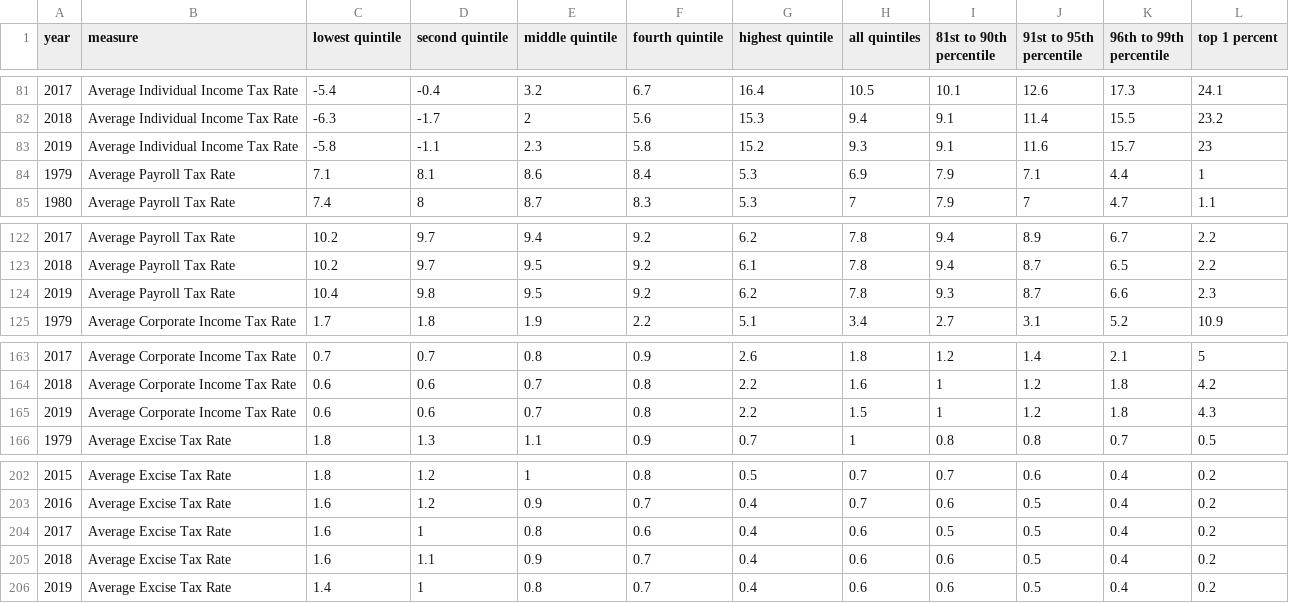
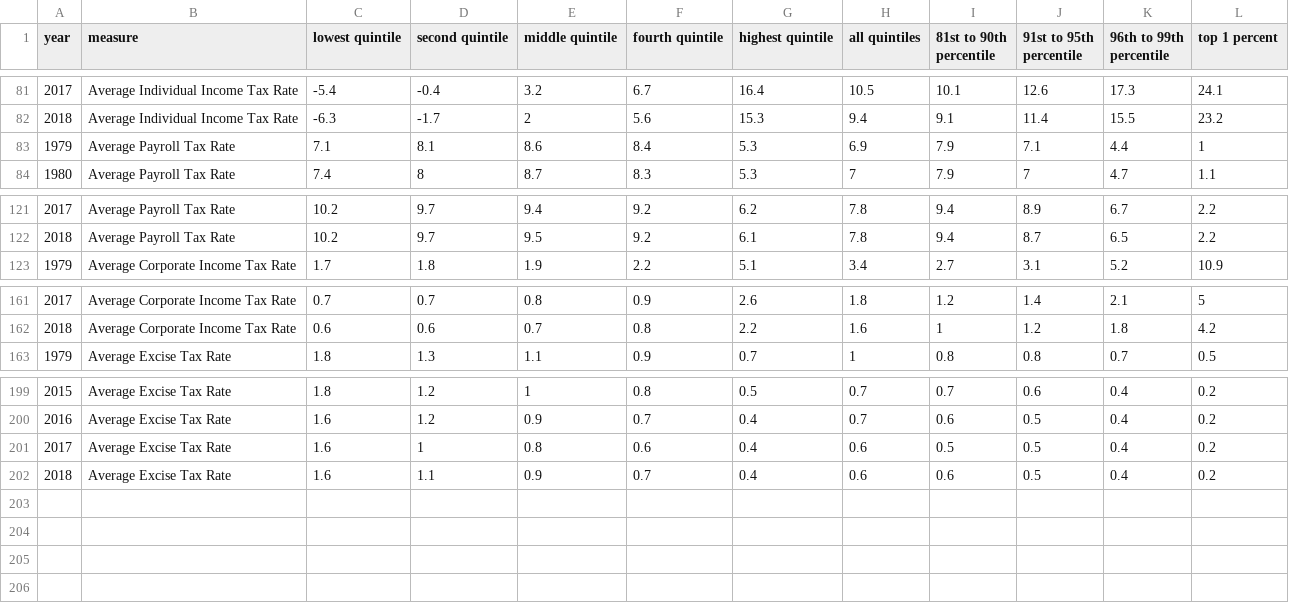
Before and after one commit to ellie-cothren/Federal-Tax-Figures-E115, a CSV file: data/avg_effective_tax_rates.csv, drawn as a sheet; only a part is shown, gaps mark what is left out.

Commit message:
Update avg_effective_tax_rates.csv

```diff
--- a/data/avg_effective_tax_rates.csv
+++ b/data/avg_effective_tax_rates.csv
@@ -82,3 +82,2 @@
 2018,Average Individual Income Tax Rate,-6.3,-1.7,2,5.6,15.3,9.4,9.1,11.4,15.5,23.2
-2019,Average Individual Income Tax Rate,-5.8,-1.1,2.3,5.8,15.2,9.3,9.1,11.6,15.7,23
 1979,Average Payroll Tax Rate,7.1,8.1,8.6,8.4,5.3,6.9,7.9,7.1,4.4,1
@@ -123,3 +122,2 @@
 2018,Average Payroll Tax Rate,10.2,9.7,9.5,9.2,6.1,7.8,9.4,8.7,6.5,2.2
-2019,Average Payroll Tax Rate,10.4,9.8,9.5,9.2,6.2,7.8,9.3,8.7,6.6,2.3
 1979,Average Corporate Income Tax Rate,1.7,1.8,1.9,2.2,5.1,3.4,2.7,3.1,5.2,10.9
@@ -164,3 +162,2 @@
 2018,Average Corporate Income Tax Rate,0.6,0.6,0.7,0.8,2.2,1.6,1,1.2,1.8,4.2
-2019,Average Corporate Income Tax Rate,0.6,0.6,0.7,0.8,2.2,1.5,1,1.2,1.8,4.3
 1979,Average Excise Tax Rate,1.8,1.3,1.1,0.9,0.7,1,0.8,0.8,0.7,0.5
@@ -205,2 +202 @@
 2018,Average Excise Tax Rate,1.6,1.1,0.9,0.7,0.4,0.6,0.6,0.5,0.4,0.2
-2019,Average Excise Tax Rate,1.4,1,0.8,0.7,0.4,0.6,0.6,0.5,0.4,0.2
```
